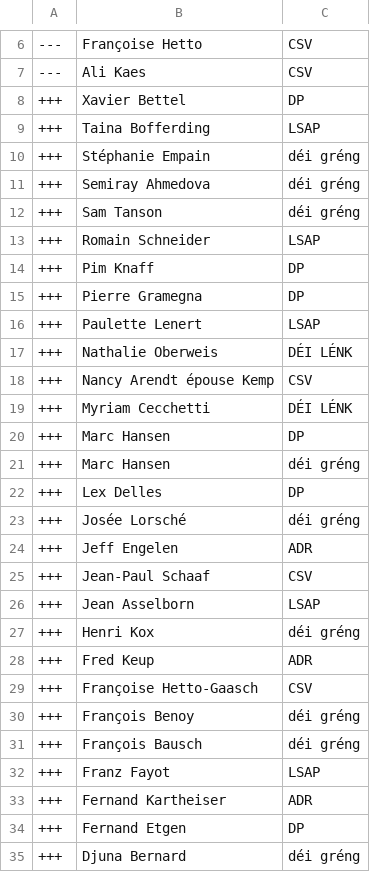
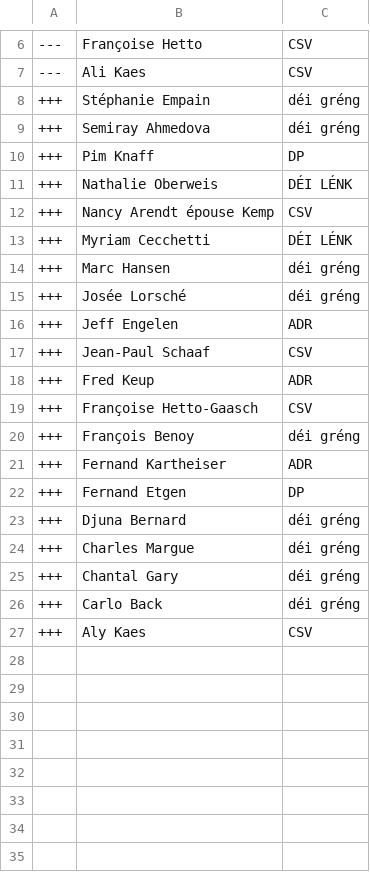
Before and after one commit to every-politician-scrapers/luxembourg-deputes, a CSV file: data/diff.csv, drawn as a sheet; only a part is shown, gaps mark what is left out; the shorter side is filled out with more unchanged rows; the diff covers the shown part only.

```diff
--- a/data/diff.csv
+++ b/data/diff.csv
@@ -7,11 +7,5 @@
 ---,Ali Kaes,CSV
-+++,Xavier Bettel,DP
-+++,Taina Bofferding,LSAP
 +++,Stéphanie Empain,déi gréng
 +++,Semiray Ahmedova,déi gréng
-+++,Sam Tanson,déi gréng
-+++,Romain Schneider,LSAP
 +++,Pim Knaff,DP
-+++,Pierre Gramegna,DP
-+++,Paulette Lenert,LSAP
 +++,Nathalie Oberweis,DÉI LÉNK
@@ -19,5 +13,3 @@
 +++,Myriam Cecchetti,DÉI LÉNK
-+++,Marc Hansen,DP
 +++,Marc Hansen,déi gréng
-+++,Lex Delles,DP
 +++,Josée Lorsché,déi gréng
@@ -25,4 +17,2 @@
 +++,Jean-Paul Schaaf,CSV
-+++,Jean Asselborn,LSAP
-+++,Henri Kox,déi gréng
 +++,Fred Keup,ADR
@@ -30,4 +20,2 @@
 +++,François Benoy,déi gréng
-+++,François Bausch,déi gréng
-+++,Franz Fayot,LSAP
 +++,Fernand Kartheiser,ADR
```
Also changed, not shown: 5 removed rows elsewhere in this file, data/official.csv, 2 other files.
